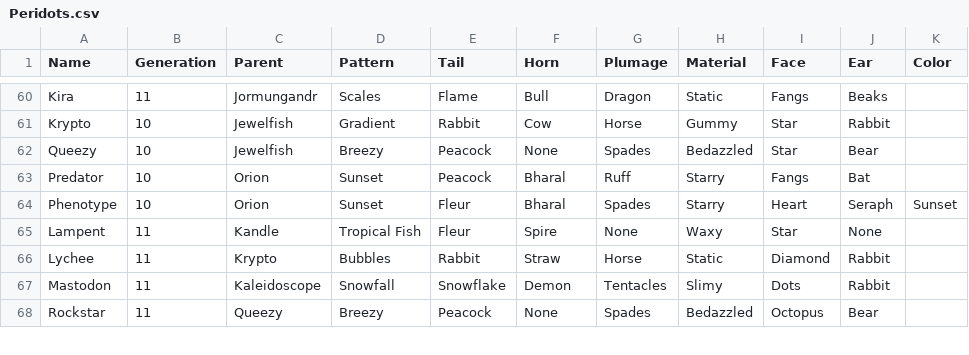
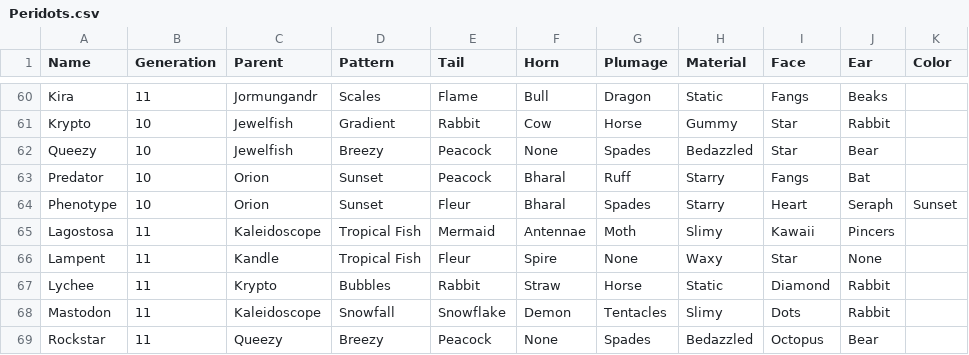
Before and after one commit to g1ddy/PeridotArchetypeFinder, a CSV file: assets/Peridots.csv, drawn as a sheet; only a part is shown, gaps mark what is left out.

```diff
--- a/assets/Peridots.csv
+++ b/assets/Peridots.csv
@@ -64,2 +64,3 @@ Predator,10,Orion,Sunset,Peacock,Bharal,Ruff,Starry,Fangs,Bat,
 Phenotype,10,Orion,Sunset,Fleur,Bharal,Spades,Starry,Heart,Seraph,Sunset
+Lagostosa,11,Kaleidoscope,Tropical Fish,Mermaid,Antennae,Moth,Slimy,Kawaii,Pincers,
 Lampent,11,Kandle,Tropical Fish,Fleur,Spire,None,Waxy,Star,None,
```
Also changed, not shown: 6 other files.
